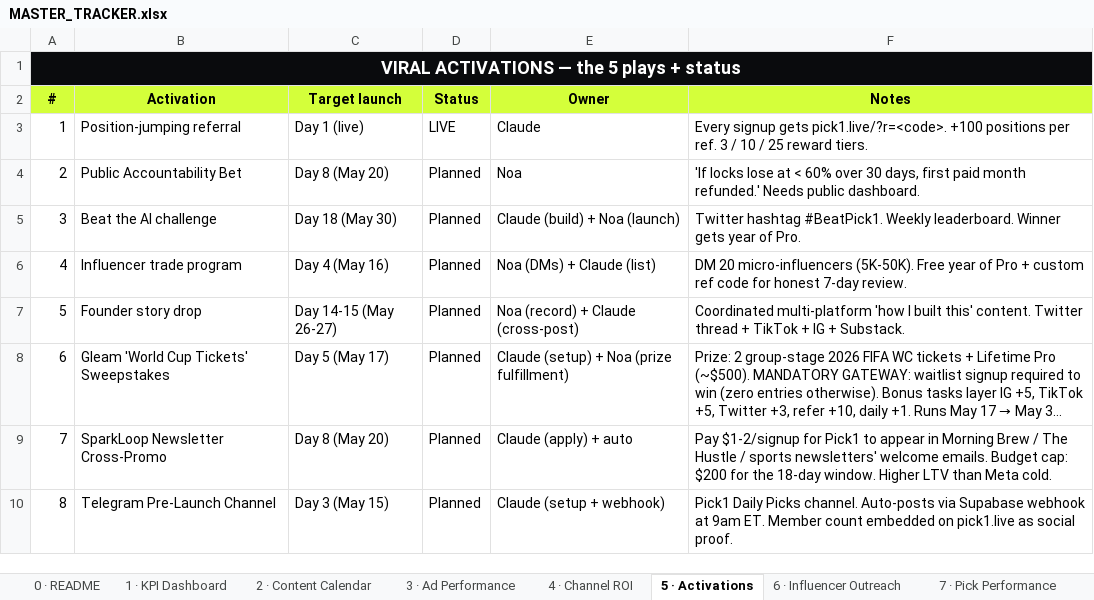
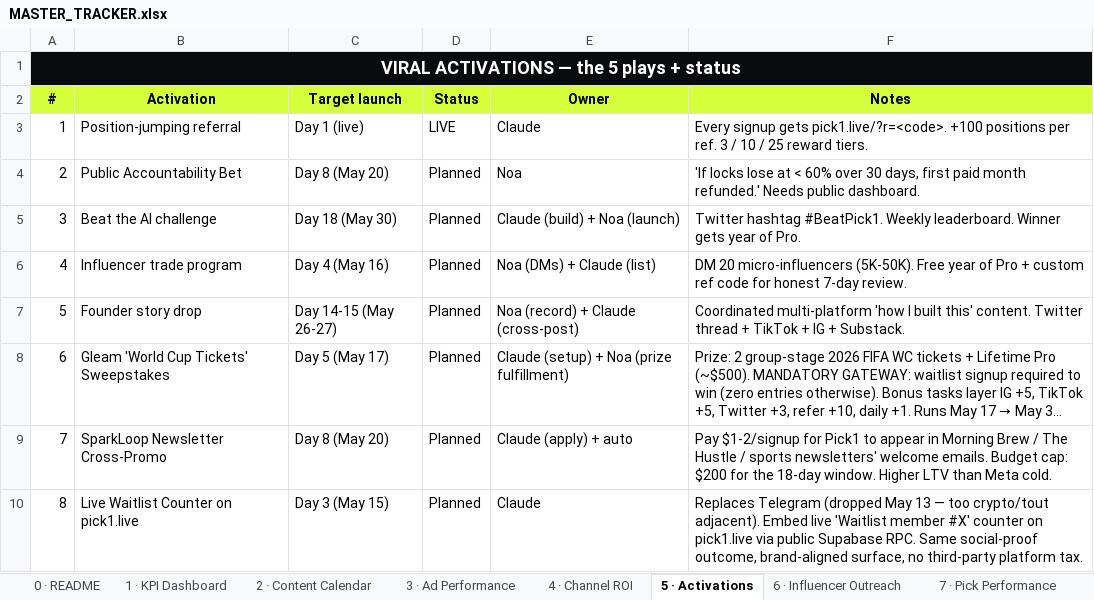
Before and after one commit to alfredtech770/pick6, an Excel workbook: launch/tracker/MASTER_TRACKER.xlsx, sheet 5 · Activations, drawn as a sheet; long unchanged cells end in …; values as stored, in another font and other column widths than the file's, no borders; conditional formats not drawn; the diff names each change by its address in the sheet, - before the commit and + after, or states it on an @@ line.

```diff
--- a/launch/tracker/MASTER_TRACKER.xlsx (sheet 5 · Activations)
+++ b/launch/tracker/MASTER_TRACKER.xlsx (sheet 5 · Activations)
-B10 (Activation): Telegram Pre-Launch Channel
+B10 (Activation): Live Waitlist Counter on pick1.live
-E10 (Owner): Claude (setup + webhook)
+E10 (Owner): Claude
-F10 (Notes): Pick1 Daily Picks channel. Auto-posts via Supabase webhook at 9am ET. Member count embedded on pick1.live as social proof.
+F10 (Notes): Replaces Telegram (dropped May 13 — too crypto/tout adjacent). Embed live 'Waitlist member #X' counter on pick1.live via public Supabase RPC. Same social-proof outcome, brand-aligned surface, no third-party platform tax.
```
Also changed, not shown: sheet 4 · Channel ROI, 2 other files.
